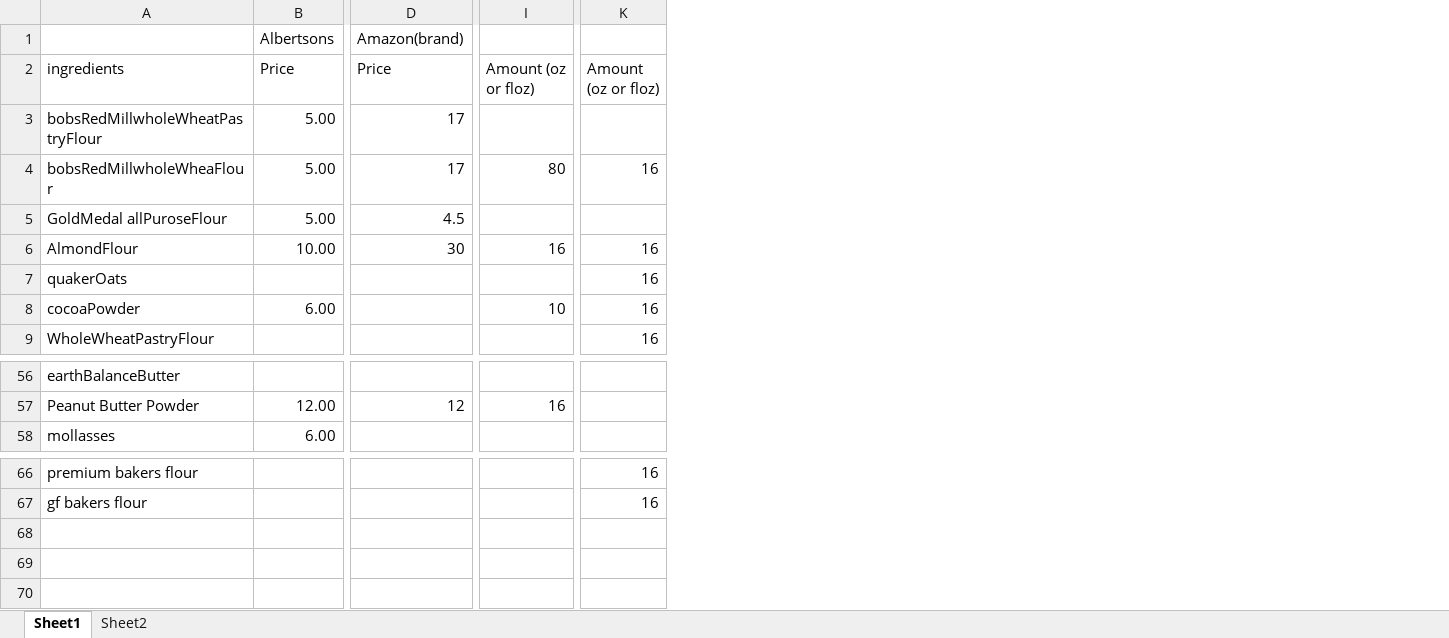
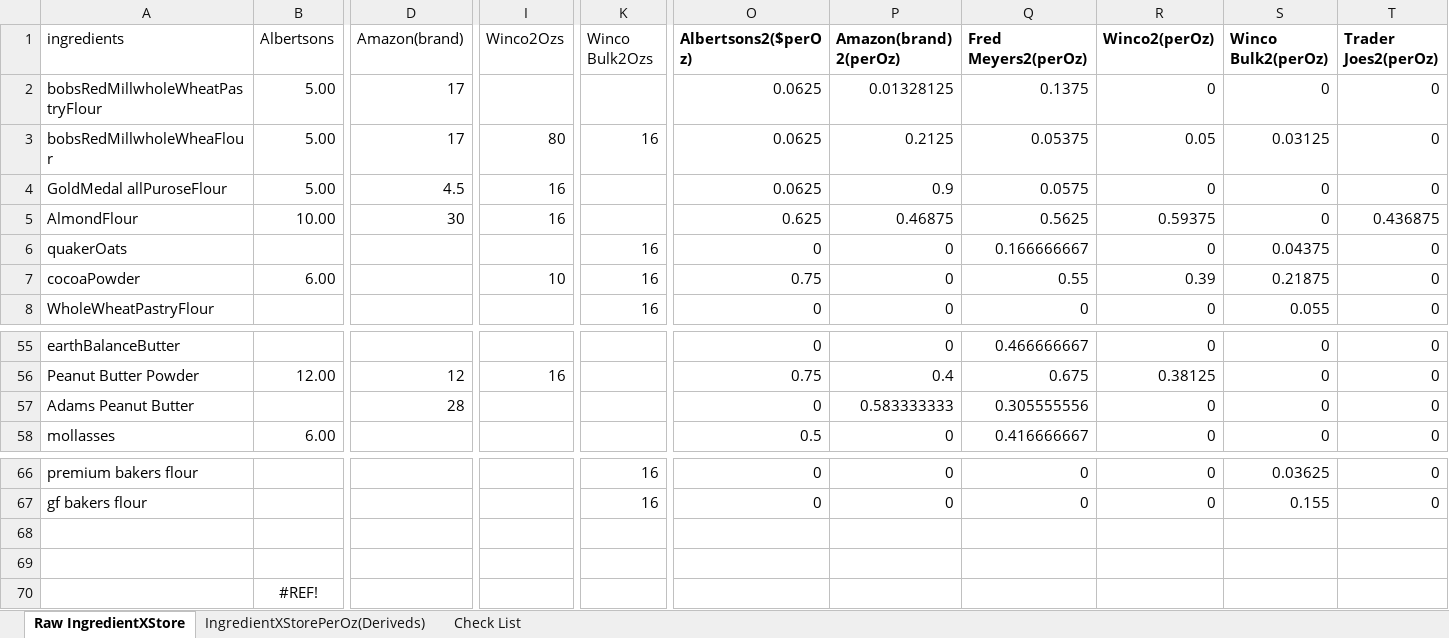
Before and after one commit to maxdickinson/DataTables, an Excel workbook: costOfIngredientsXStore.xlsx, sheet Raw IngredientXStore, drawn as a sheet; only a part is shown, gaps mark what is left out; values as stored, in another font and other column widths than the file's, no borders; table styles not drawn; removed rows and columns are numbered as before the commit, all else as after; rows hold the shown columns only; the diff covers the shown part only; the diff names each change by its address in the sheet, - before the commit and + after, or states it on an @@ line.

Commit message:
added excel tables and all tables which is new work space

```diff
--- a/costOfIngredientsXStore.xlsx (sheet Raw IngredientXStore)
+++ b/costOfIngredientsXStore.xlsx (sheet Raw IngredientXStore)
-sheet tab: Sheet1
+sheet tab: Raw IngredientXStore
-sheet tab: Sheet2
+sheet tab: Check List
+sheet tab: IngredientXStorePerOz(Deriveds)
+column O (Albertsons2($perOz)), rows 2-8: 0.0625 | 0.0625 | 0.0625 | 0.625 | 0 | 0.75 | 0; rows 55-56: 0 | 0.75; row 58: 0.5; rows 66-67: 0 | 0
+column P (Amazon(brand) 2(perOz)), rows 2-8: 0.01328125 | 0.2125 | 0.9 | 0.46875 | 0 | 0 | 0; rows 55-56: 0 | 0.4; row 58: 0; rows 66-67: 0 | 0
+column Q (Fred Meyers2(perOz)), rows 2-8: 0.1375 | 0.05375 | 0.0575 | 0.5625 | 0.166666667 | 0.55 | 0; rows 55-56: 0.466666667 | 0.675; row 58: 0.416666667; rows 66-67: 0 | 0
+column R (Winco2(perOz)), rows 2-8: 0 | 0.05 | 0 | 0.59375 | 0 | 0.39 | 0; rows 55-56: 0 | 0.38125; row 58: 0; rows 66-67: 0 | 0
+column S (Winco Bulk2(perOz)), rows 2-8: 0 | 0.03125 | 0 | 0 | 0.04375 | 0.21875 | 0.055; rows 55-56: 0 | 0; row 58: 0; rows 66-67: 0.03625 | 0.155
+column T (Trader Joes2(perOz)), rows 2-8: 0 | 0 | 0 | 0.436875 | 0 | 0 | 0; rows 55-56: 0 | 0; row 58: 0; rows 66-67: 0 | 0
-row 1:  | Albertsons | Amazon(brand)
-B1: Price
+B1: Albertsons
-D1: Price
+D1: Amazon(brand)
-I1: Amount (oz or floz)
+I1: Winco2Ozs
-K1: Amount (oz or floz)
+K1: Winco Bulk2Ozs
-I4 (Winco2Ozs): (empty)
+I4 (Winco2Ozs): 16
-K5 (Winco Bulk2Ozs): 16
+K5 (Winco Bulk2Ozs): (empty)
+row 57: Adams Peanut Butter |  | 28 |  |  | 0 | 0.583333333 | 0.305555556 | 0 | 0 | 0
+row 68: (empty)
+row 69: (empty)
+row 70:  | #REF!
```
Also changed, not shown: 1 added column and 8 edited cells elsewhere in this sheet, 6 other files.
